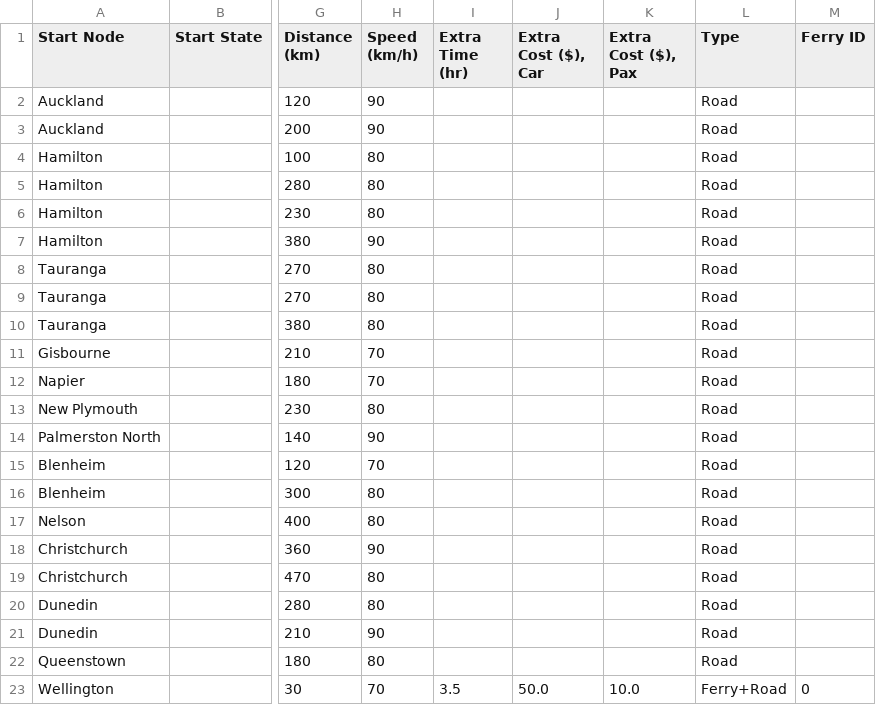
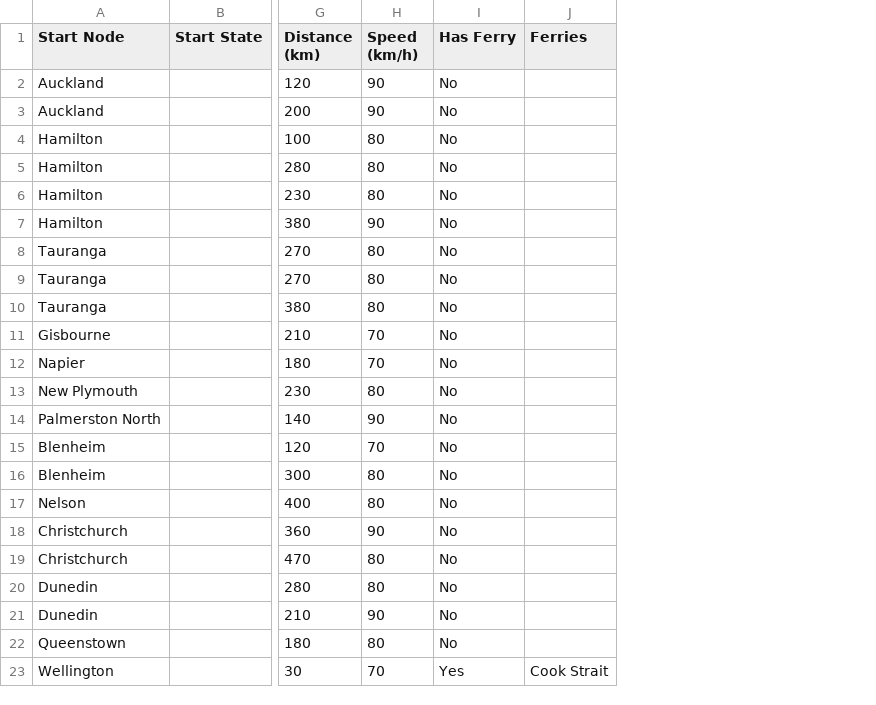
Before and after one commit to henryc47/Air-Travel-Simulator, a CSV file: road_csvs/New Zealand Roads.csv, drawn as a sheet; only a part is shown, gaps mark what is left out; removed rows and columns are numbered as before the commit, all else as after; the diff names each change by its address in the sheet, - before the commit and + after, or states it on an @@ line.

```diff
--- a/road_csvs/New Zealand Roads.csv
+++ b/road_csvs/New Zealand Roads.csv
-column I (Extra Time (hr)), row 23: 3.5
-column J (Extra Cost ($), Car), row 23: 50.0
-column K (Extra Cost ($), Pax), row 23: 10.0
-column L (Type), rows 2-23: Road | Road | Road | Road | Road | Road | Road | Road | Road | Road | Road | Road | Road | Road | Road | Road | Road | Road | Road | Road | Road | Ferry+Road
-column M (Ferry ID), row 23: 0
+column I (Has Ferry), rows 2-23: No | No | No | No | No | No | No | No | No | No | No | No | No | No | No | No | No | No | No | No | No | Yes
+column J (Ferries), row 23: Cook Strait
```
Also changed, not shown: road_csvs/Australia Roads.csv, 3 other files.
